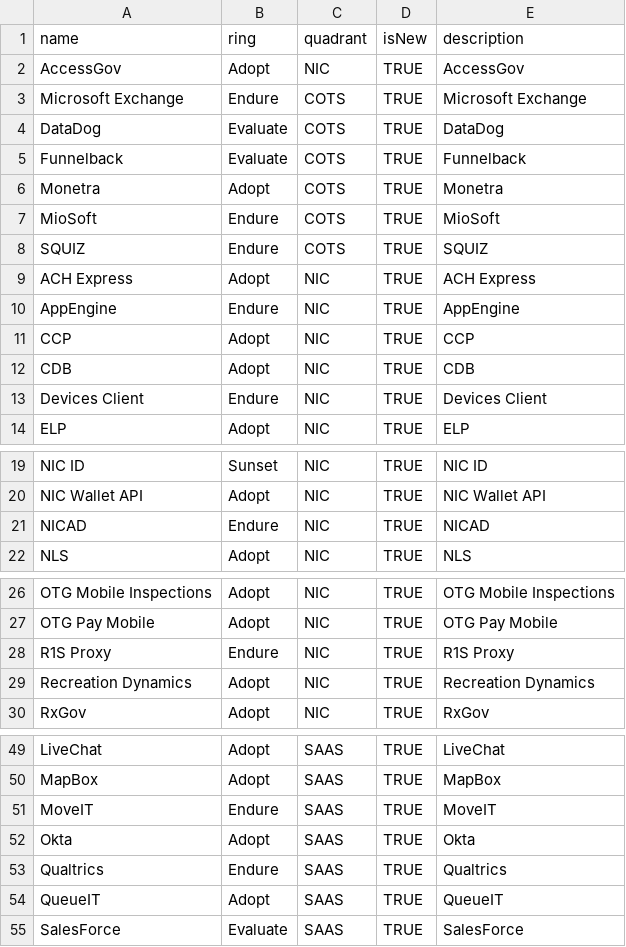
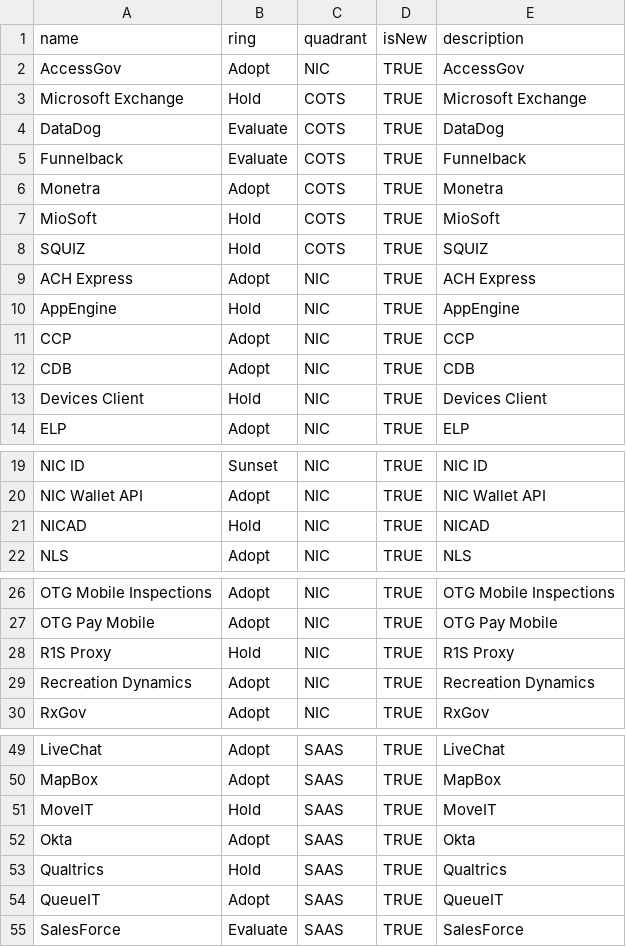
Before and after one commit to jvanderwalt/TechRadar, a CSV file: Software Radar.csv, drawn as a sheet; only a part is shown, gaps mark what is left out; the diff covers the shown part only.

Commit message:
fixed ring names

```diff
--- a/Software Radar.csv
+++ b/Software Radar.csv
@@ -2,3 +2,3 @@ name,ring,quadrant,isNew,description
 AccessGov,Adopt,NIC,TRUE,AccessGov
-Microsoft Exchange,Endure,COTS,TRUE,Microsoft Exchange
+Microsoft Exchange,Hold,COTS,TRUE,Microsoft Exchange
 DataDog,Evaluate,COTS,TRUE,DataDog
@@ -6,9 +6,9 @@ Funnelback,Evaluate,COTS,TRUE,Funnelback
 Monetra,Adopt,COTS,TRUE,Monetra
-MioSoft,Endure,COTS,TRUE,MioSoft
-SQUIZ,Endure,COTS,TRUE,SQUIZ
+MioSoft,Hold,COTS,TRUE,MioSoft
+SQUIZ,Hold,COTS,TRUE,SQUIZ
 ACH Express,Adopt,NIC,TRUE,ACH Express
-AppEngine,Endure,NIC,TRUE,AppEngine
+AppEngine,Hold,NIC,TRUE,AppEngine
 CCP,Adopt,NIC,TRUE,CCP
 CDB,Adopt,NIC,TRUE,CDB
-Devices Client,Endure,NIC,TRUE,Devices Client
+Devices Client,Hold,NIC,TRUE,Devices Client
 ELP,Adopt,NIC,TRUE,ELP
@@ -20,3 +20,3 @@ NIC ID,Sunset,NIC,TRUE,NIC ID
 NIC Wallet API,Adopt,NIC,TRUE,NIC Wallet API
-NICAD,Endure,NIC,TRUE,NICAD
+NICAD,Hold,NIC,TRUE,NICAD
 NLS,Adopt,NIC,TRUE,NLS
@@ -27,3 +27,3 @@ OTG Mobile Inspections,Adopt,NIC,TRUE,OTG Mobile Inspections
 OTG Pay Mobile,Adopt,NIC,TRUE,OTG Pay Mobile
-R1S Proxy,Endure,NIC,TRUE,R1S Proxy
+R1S Proxy,Hold,NIC,TRUE,R1S Proxy
 Recreation Dynamics,Adopt,NIC,TRUE,Recreation Dynamics
@@ -50,5 +50,5 @@ LiveChat,Adopt,SAAS,TRUE,LiveChat
 MapBox,Adopt,SAAS,TRUE,MapBox
-MoveIT,Endure,SAAS,TRUE,MoveIT
+MoveIT,Hold,SAAS,TRUE,MoveIT
 Okta,Adopt,SAAS,TRUE,Okta
-Qualtrics,Endure,SAAS,TRUE,Qualtrics
+Qualtrics,Hold,SAAS,TRUE,Qualtrics
 QueueIT,Adopt,SAAS,TRUE,QueueIT
```
Also changed, not shown: 1 edited cell elsewhere in this file, Technology Radar.csv.
